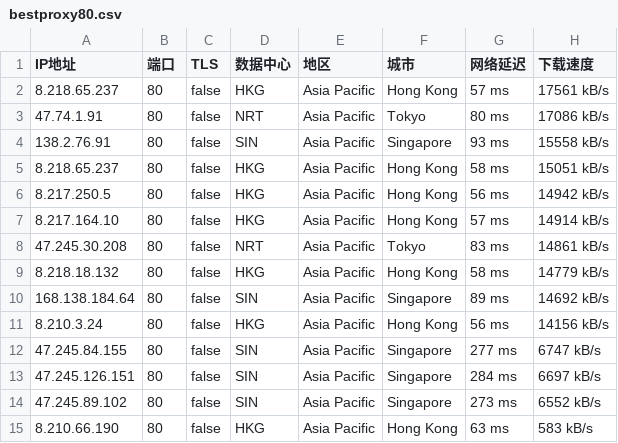
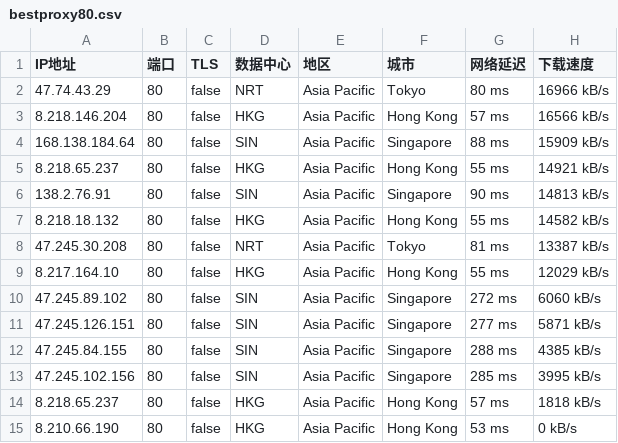
Before and after one commit to greycc2021/iptools, a CSV file: iptest/bestproxy80.csv, drawn as a sheet.

Commit message:
Update:2024-03-26-08:00:01

```diff
--- a/iptest/bestproxy80.csv
+++ b/iptest/bestproxy80.csv
@@ -1,15 +1,15 @@
 IP地址,端口,TLS,数据中心,地区,城市,网络延迟,下载速度
-8.218.65.237,80,false,HKG,Asia Pacific,Hong Kong,57 ms,17561 kB/s
-47.74.1.91,80,false,NRT,Asia Pacific,Tokyo,80 ms,17086 kB/s
-138.2.76.91,80,false,SIN,Asia Pacific,Singapore,93 ms,15558 kB/s
-8.218.65.237,80,false,HKG,Asia Pacific,Hong Kong,58 ms,15051 kB/s
-8.217.250.5,80,false,HKG,Asia Pacific,Hong Kong,56 ms,14942 kB/s
-8.217.164.10,80,false,HKG,Asia Pacific,Hong Kong,57 ms,14914 kB/s
-47.245.30.208,80,false,NRT,Asia Pacific,Tokyo,83 ms,14861 kB/s
-8.218.18.132,80,false,HKG,Asia Pacific,Hong Kong,58 ms,14779 kB/s
-168.138.184.64,80,false,SIN,Asia Pacific,Singapore,89 ms,14692 kB/s
-8.210.3.24,80,false,HKG,Asia Pacific,Hong Kong,56 ms,14156 kB/s
-47.245.84.155,80,false,SIN,Asia Pacific,Singapore,277 ms,6747 kB/s
-47.245.126.151,80,false,SIN,Asia Pacific,Singapore,284 ms,6697 kB/s
-47.245.89.102,80,false,SIN,Asia Pacific,Singapore,273 ms,6552 kB/s
-8.210.66.190,80,false,HKG,Asia Pacific,Hong Kong,63 ms,583 kB/s
+47.74.43.29,80,false,NRT,Asia Pacific,Tokyo,80 ms,16966 kB/s
+8.218.146.204,80,false,HKG,Asia Pacific,Hong Kong,57 ms,16566 kB/s
+168.138.184.64,80,false,SIN,Asia Pacific,Singapore,88 ms,15909 kB/s
+8.218.65.237,80,false,HKG,Asia Pacific,Hong Kong,55 ms,14921 kB/s
+138.2.76.91,80,false,SIN,Asia Pacific,Singapore,90 ms,14813 kB/s
+8.218.18.132,80,false,HKG,Asia Pacific,Hong Kong,55 ms,14582 kB/s
+47.245.30.208,80,false,NRT,Asia Pacific,Tokyo,81 ms,13387 kB/s
+8.217.164.10,80,false,HKG,Asia Pacific,Hong Kong,55 ms,12029 kB/s
+47.245.89.102,80,false,SIN,Asia Pacific,Singapore,272 ms,6060 kB/s
+47.245.126.151,80,false,SIN,Asia Pacific,Singapore,277 ms,5871 kB/s
+47.245.84.155,80,false,SIN,Asia Pacific,Singapore,288 ms,4385 kB/s
+47.245.102.156,80,false,SIN,Asia Pacific,Singapore,285 ms,3995 kB/s
+8.218.65.237,80,false,HKG,Asia Pacific,Hong Kong,57 ms,1818 kB/s
+8.210.66.190,80,false,HKG,Asia Pacific,Hong Kong,53 ms,0 kB/s
```
